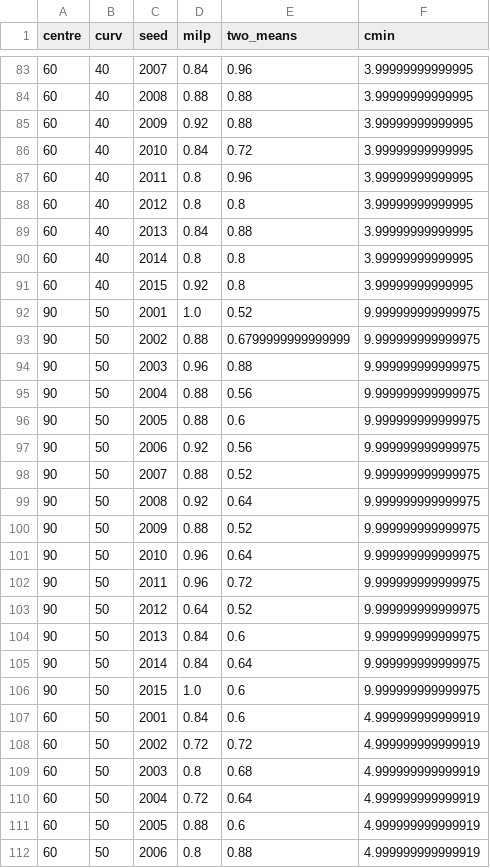
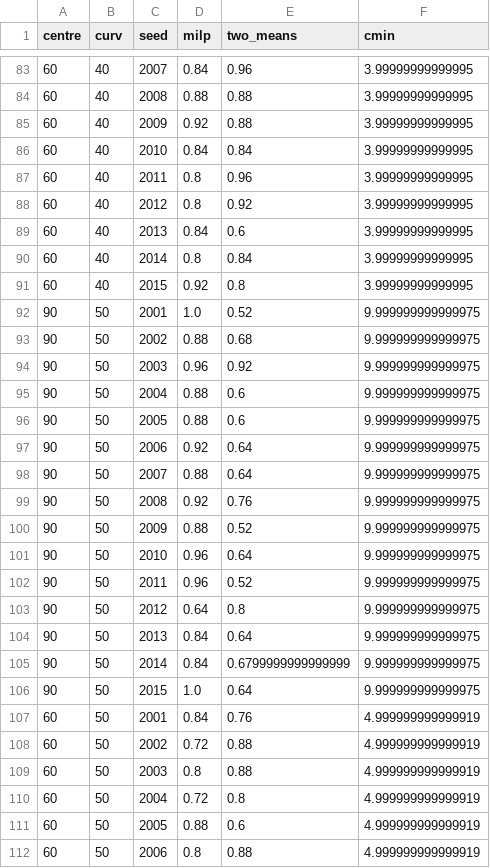
Before and after one commit to NemyLab/qaoa-crossing-fibres, a CSV file: analysis/classical_baselines/higher_curvature_phantoms.csv, drawn as a sheet; only a part is shown, gaps mark what is left out; the diff covers the shown part only.

```diff
--- a/analysis/classical_baselines/higher_curvature_phantoms.csv
+++ b/analysis/classical_baselines/higher_curvature_phantoms.csv
@@ -85,27 +85,27 @@ centre,curv,seed,milp,two_means,cmin
 60,40,2009,0.92,0.88,3.99999999999995
-60,40,2010,0.84,0.72,3.99999999999995
+60,40,2010,0.84,0.84,3.99999999999995
 60,40,2011,0.8,0.96,3.99999999999995
-60,40,2012,0.8,0.8,3.99999999999995
-60,40,2013,0.84,0.88,3.99999999999995
-60,40,2014,0.8,0.8,3.99999999999995
+60,40,2012,0.8,0.92,3.99999999999995
+60,40,2013,0.84,0.6,3.99999999999995
+60,40,2014,0.8,0.84,3.99999999999995
 60,40,2015,0.92,0.8,3.99999999999995
 90,50,2001,1.0,0.52,9.999999999999975
-90,50,2002,0.88,0.6799999999999999,9.999999999999975
-90,50,2003,0.96,0.88,9.999999999999975
-90,50,2004,0.88,0.56,9.999999999999975
+90,50,2002,0.88,0.68,9.999999999999975
+90,50,2003,0.96,0.92,9.999999999999975
+90,50,2004,0.88,0.6,9.999999999999975
 90,50,2005,0.88,0.6,9.999999999999975
-90,50,2006,0.92,0.56,9.999999999999975
-90,50,2007,0.88,0.52,9.999999999999975
-90,50,2008,0.92,0.64,9.999999999999975
+90,50,2006,0.92,0.64,9.999999999999975
+90,50,2007,0.88,0.64,9.999999999999975
+90,50,2008,0.92,0.76,9.999999999999975
 90,50,2009,0.88,0.52,9.999999999999975
 90,50,2010,0.96,0.64,9.999999999999975
-90,50,2011,0.96,0.72,9.999999999999975
-90,50,2012,0.64,0.52,9.999999999999975
-90,50,2013,0.84,0.6,9.999999999999975
-90,50,2014,0.84,0.64,9.999999999999975
-90,50,2015,1.0,0.6,9.999999999999975
-60,50,2001,0.84,0.6,4.999999999999919
-60,50,2002,0.72,0.72,4.999999999999919
-60,50,2003,0.8,0.68,4.999999999999919
-60,50,2004,0.72,0.64,4.999999999999919
+90,50,2011,0.96,0.52,9.999999999999975
+90,50,2012,0.64,0.8,9.999999999999975
+90,50,2013,0.84,0.64,9.999999999999975
+90,50,2014,0.84,0.6799999999999999,9.999999999999975
+90,50,2015,1.0,0.64,9.999999999999975
+60,50,2001,0.84,0.76,4.999999999999919
+60,50,2002,0.72,0.88,4.999999999999919
+60,50,2003,0.8,0.88,4.999999999999919
+60,50,2004,0.72,0.8,4.999999999999919
 60,50,2005,0.88,0.6,4.999999999999919
```
Also changed, not shown: 49 edited cells elsewhere in this file, analysis/classical_baselines/higher_curvature_ideal_qaoa.csv, analysis/classical_baselines/nonspatial_baseline_standard_phantoms.csv, 8 other files.
